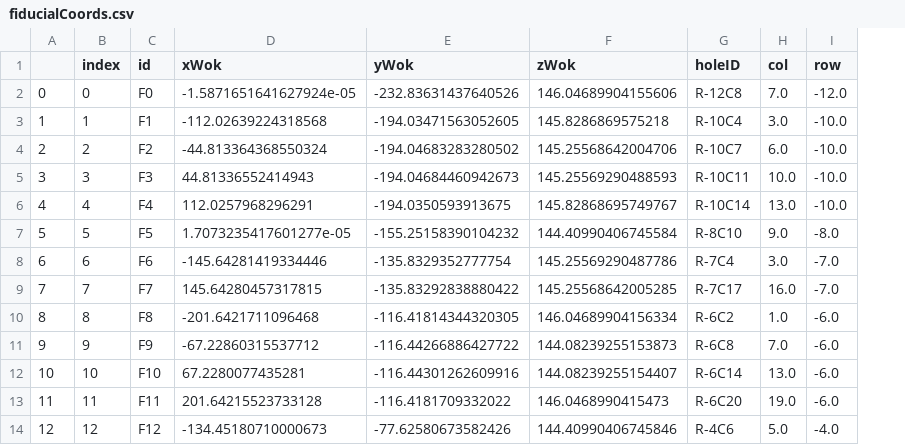
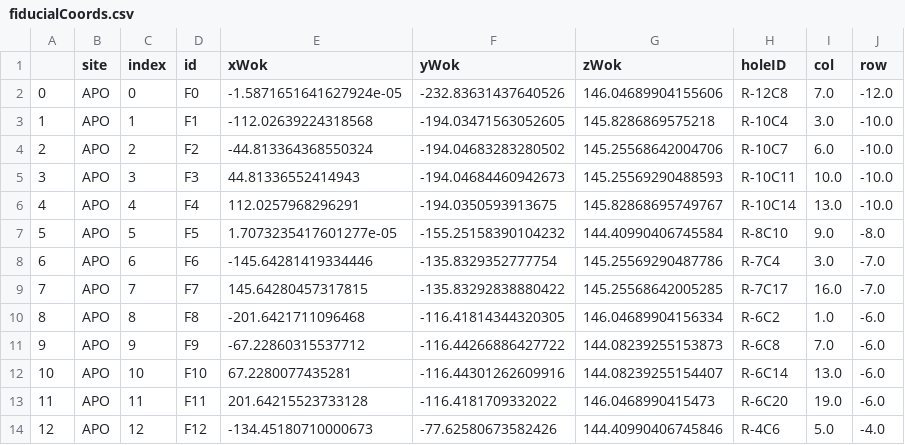
Before and after one commit to sdss/fps_calibrations, a CSV file: apo/wok_calibs/sloanCurveCMM/fiducialCoords.csv, drawn as a sheet; only a part is shown; the diff names each change by its address in the sheet, - before the commit and + after, or states it on an @@ line.

Commit message:
Add site columns and baseline calibrations (#1)

```diff
--- a/apo/wok_calibs/sloanCurveCMM/fiducialCoords.csv
+++ b/apo/wok_calibs/sloanCurveCMM/fiducialCoords.csv
+column B (site), rows 2-14: all APO
```
Also changed, not shown: apo/wok_calibs/osuMiniWok/positionerTable.csv, apo/wok_calibs/sloanFlatNom/fiducialCoords.csv, 23 other files.
